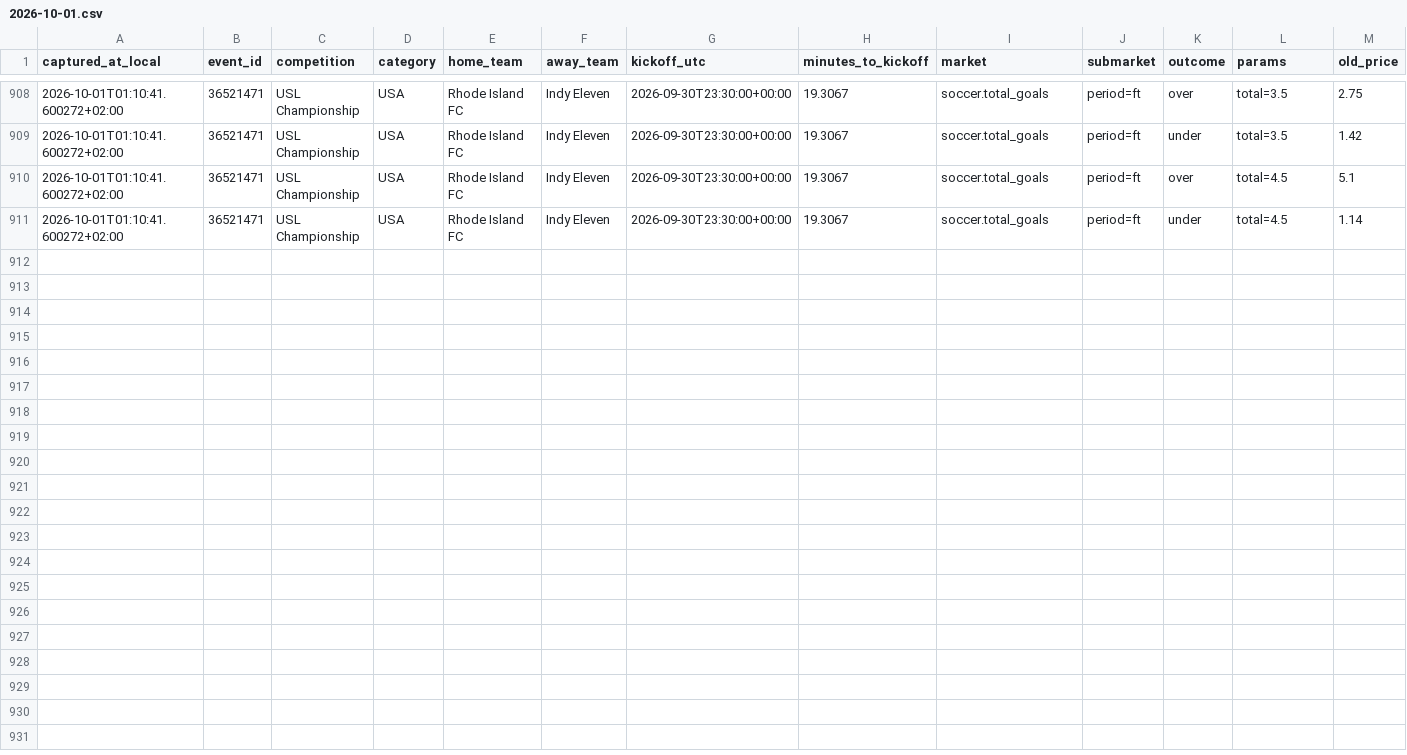
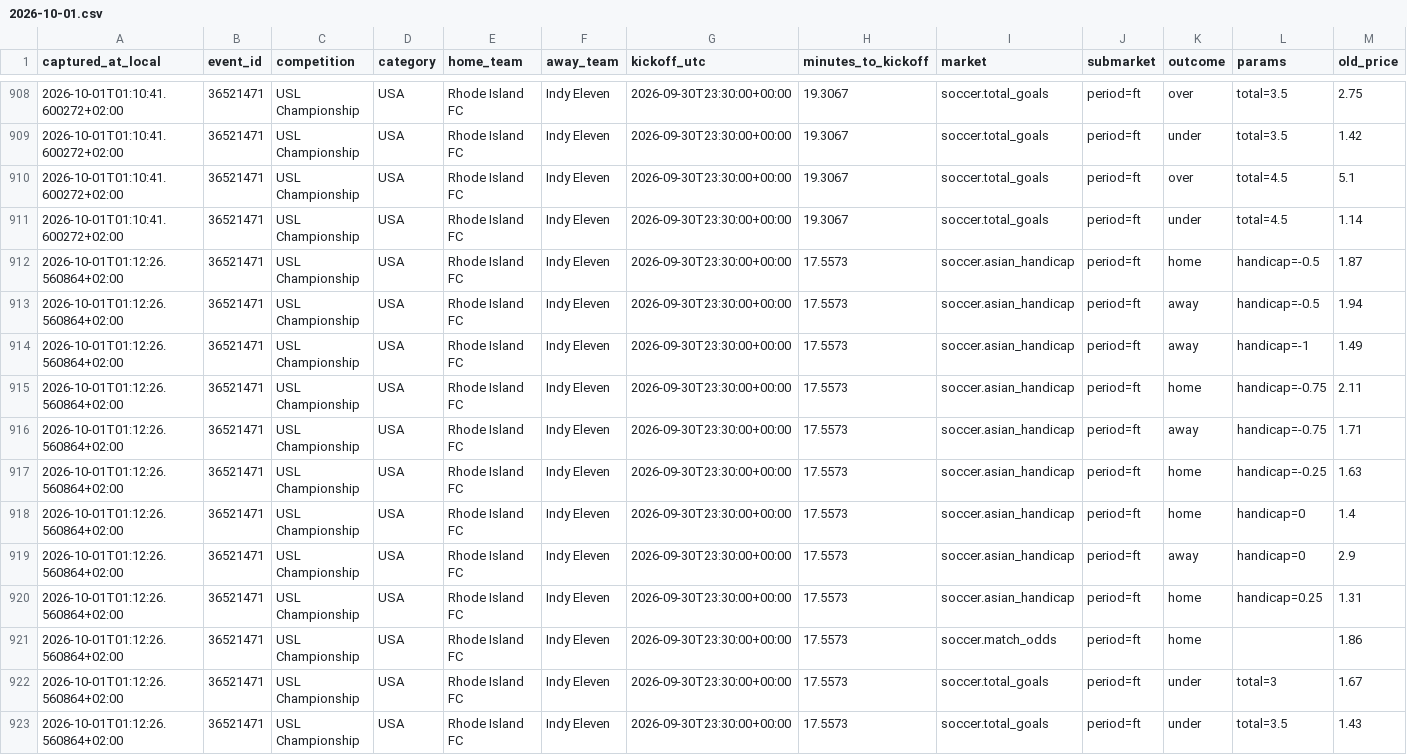
Before and after one commit to ILNIENTE1989/quote-shadow-v2, a CSV file: data/cloudbet/changes/2026-10-01.csv, drawn as a sheet; only a part is shown, gaps mark what is left out; rows hold the shown columns only; the diff names each change by its address in the sheet, - before the commit and + after, or states it on an @@ line.

Commit message:
data: snapshot Cloudbet

```diff
--- a/data/cloudbet/changes/2026-10-01.csv
+++ b/data/cloudbet/changes/2026-10-01.csv
+row 912: 2026-10-01T01:12:26.560864+02:00 | 36521471 | USL Championship | USA | Rhode Island FC | Indy Eleven | 2026-09-30T23:30:00+00:00 | 17.5573 | soccer.asian_handicap | period=ft | home | handicap=-0.5 | 1.87
+row 913: 2026-10-01T01:12:26.560864+02:00 | 36521471 | USL Championship | USA | Rhode Island FC | Indy Eleven | 2026-09-30T23:30:00+00:00 | 17.5573 | soccer.asian_handicap | period=ft | away | handicap=-0.5 | 1.94
+row 914: 2026-10-01T01:12:26.560864+02:00 | 36521471 | USL Championship | USA | Rhode Island FC | Indy Eleven | 2026-09-30T23:30:00+00:00 | 17.5573 | soccer.asian_handicap | period=ft | away | handicap=-1 | 1.49
+row 915: 2026-10-01T01:12:26.560864+02:00 | 36521471 | USL Championship | USA | Rhode Island FC | Indy Eleven | 2026-09-30T23:30:00+00:00 | 17.5573 | soccer.asian_handicap | period=ft | home | handicap=-0.75 | 2.11
+row 916: 2026-10-01T01:12:26.560864+02:00 | 36521471 | USL Championship | USA | Rhode Island FC | Indy Eleven | 2026-09-30T23:30:00+00:00 | 17.5573 | soccer.asian_handicap | period=ft | away | handicap=-0.75 | 1.71
+row 917: 2026-10-01T01:12:26.560864+02:00 | 36521471 | USL Championship | USA | Rhode Island FC | Indy Eleven | 2026-09-30T23:30:00+00:00 | 17.5573 | soccer.asian_handicap | period=ft | home | handicap=-0.25 | 1.63
+row 918: 2026-10-01T01:12:26.560864+02:00 | 36521471 | USL Championship | USA | Rhode Island FC | Indy Eleven | 2026-09-30T23:30:00+00:00 | 17.5573 | soccer.asian_handicap | period=ft | home | handicap=0 | 1.4
+row 919: 2026-10-01T01:12:26.560864+02:00 | 36521471 | USL Championship | USA | Rhode Island FC | Indy Eleven | 2026-09-30T23:30:00+00:00 | 17.5573 | soccer.asian_handicap | period=ft | away | handicap=0 | 2.9
+row 920: 2026-10-01T01:12:26.560864+02:00 | 36521471 | USL Championship | USA | Rhode Island FC | Indy Eleven | 2026-09-30T23:30:00+00:00 | 17.5573 | soccer.asian_handicap | period=ft | home | handicap=0.25 | 1.31
+row 921: 2026-10-01T01:12:26.560864+02:00 | 36521471 | USL Championship | USA | Rhode Island FC | Indy Eleven | 2026-09-30T23:30:00+00:00 | 17.5573 | soccer.match_odds | period=ft | home |  | 1.86
+row 922: 2026-10-01T01:12:26.560864+02:00 | 36521471 | USL Championship | USA | Rhode Island FC | Indy Eleven | 2026-09-30T23:30:00+00:00 | 17.5573 | soccer.total_goals | period=ft | under | total=3 | 1.67
+row 923: 2026-10-01T01:12:26.560864+02:00 | 36521471 | USL Championship | USA | Rhode Island FC | Indy Eleven | 2026-09-30T23:30:00+00:00 | 17.5573 | soccer.total_goals | period=ft | under | total=3.5 | 1.43
```
Also changed, not shown: 2 other files.
